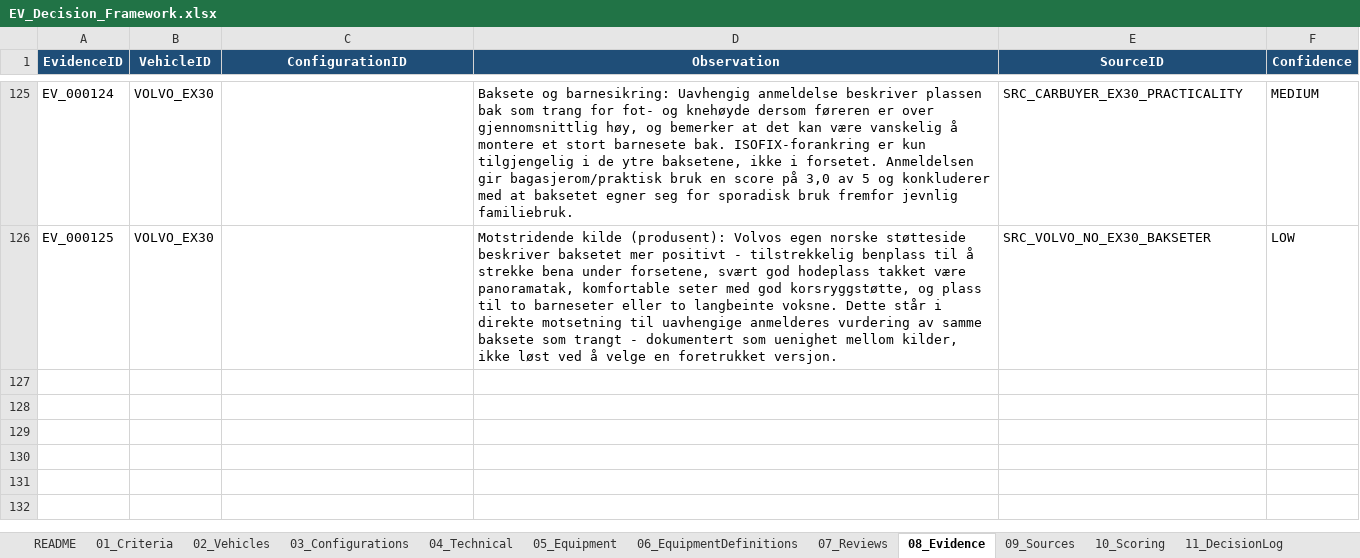
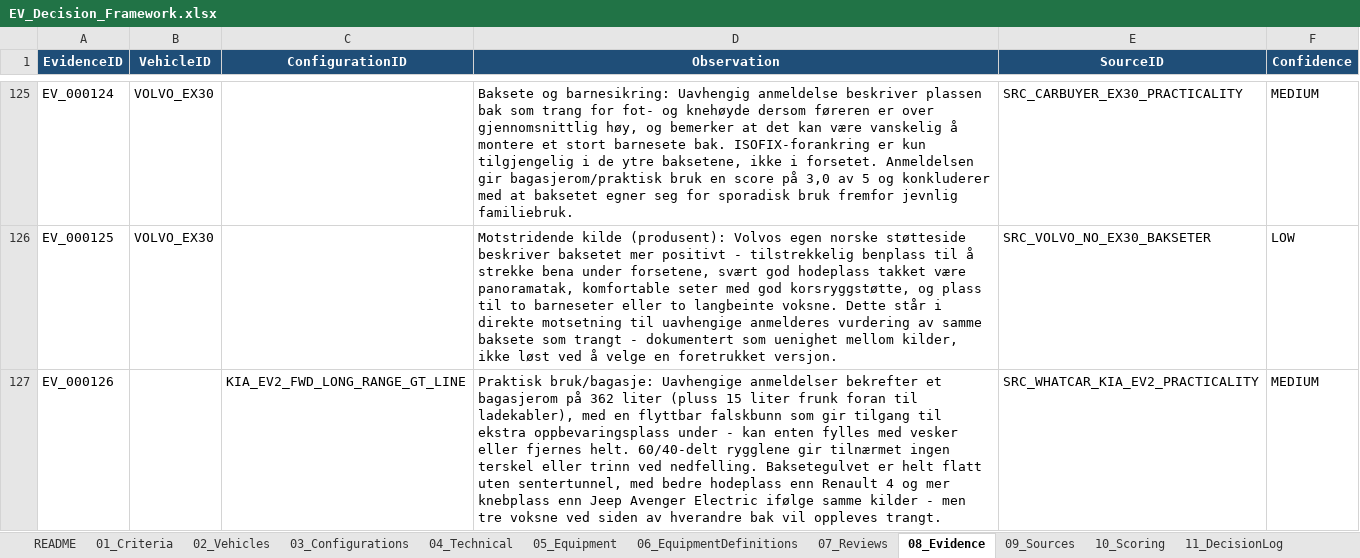
Before and after one commit to bemoy83/decision-framework, an Excel workbook: data/EV_Decision_Framework.xlsx, sheet 08_Evidence, drawn as a sheet; only a part is shown, gaps mark what is left out; values as stored, in another font and other column widths than the file's, no borders; the diff covers the shown part only; the diff names each change by its address in the sheet, - before the commit and + after, or states it on an @@ line.

```diff
--- a/data/EV_Decision_Framework.xlsx (sheet 08_Evidence)
+++ b/data/EV_Decision_Framework.xlsx (sheet 08_Evidence)
+row 127: EV_000126 |  | KIA_EV2_FWD_LONG_RANGE_GT_LINE | Praktisk bruk/bagasje: Uavhengige anmeldelser bekrefter et bagasjerom på 362 liter (pluss 15 liter frunk foran til ladekabler), med en flyttbar falskbunn som gir tilgang til ekstra oppbevaringsplass under - kan enten fylles med vesker eller fjernes helt. 60/40-delt rygglene gir tilnærmet ingen terskel eller trinn ved nedfelling. Baksetegulvet er helt flatt uten sentertunnel, med bedre hodeplass enn Renault 4 og mer knebplass enn Jeep Avenger Electric ifølge samme kilder - men tre voksne ved siden av hverandre bak vil oppleves trangt. | SRC_WHATCAR_KIA_EV2_PRACTICALITY | MEDIUM
```
Also changed, not shown: 1 added row elsewhere in this sheet, sheet 09_Sources, sheet 10_Scoring, sheet 07_Reviews.
